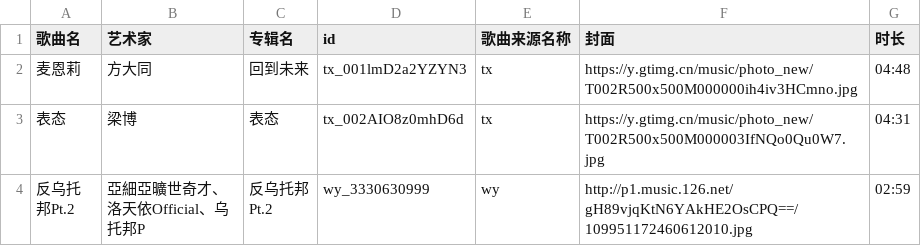
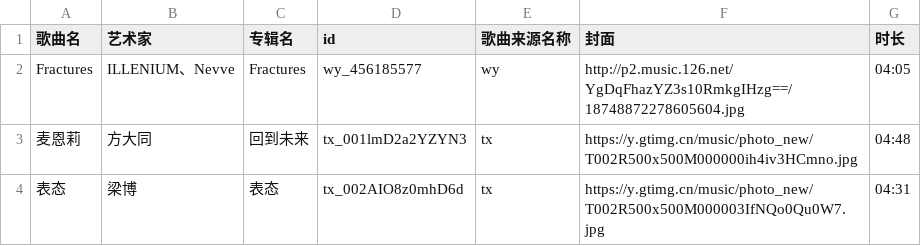
Before and after one commit to 14Kay/blog, a CSV file: data/songs.csv, drawn as a sheet; only a part is shown; the shorter side is filled out with more unchanged rows.

Commit message:
feat: update songs

```diff
--- a/data/songs.csv
+++ b/data/songs.csv
@@ -1,2 +1,3 @@
 歌曲名,艺术家,专辑名,id,歌曲来源名称,封面,时长
+Fractures,ILLENIUM、Nevve,Fractures,wy_456185577,wy,http://p2.music.126.net/YgDqFhazYZ3s10RmkgIHzg==/18748872278605604.jpg,04:05
 麦恩莉,方大同,回到未来,tx_001lmD2a2YZYN3,tx,https://y.gtimg.cn/music/photo_new/T002R500x500M000000ih4iv3HCmno.jpg,04:48
```
